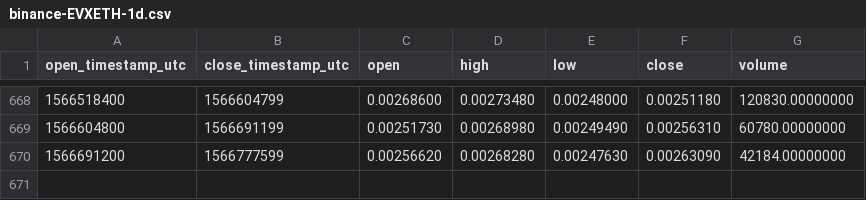
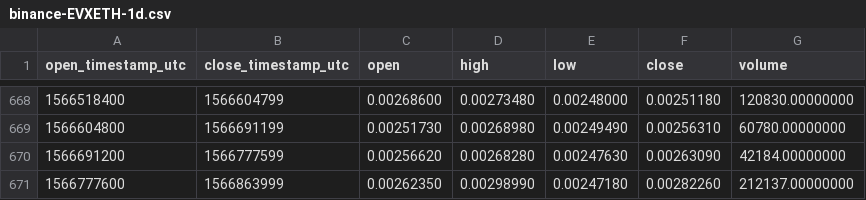
Before and after one commit to cryptobigbro/binance-EVXETH, a CSV file: binance-EVXETH-1d.csv, drawn as a sheet; only a part is shown, gaps mark what is left out.

Commit message:
Update OHLCV data.

```diff
--- a/binance-EVXETH-1d.csv
+++ b/binance-EVXETH-1d.csv
@@ -670 +670,2 @@ open_timestamp_utc,close_timestamp_utc,open,high,low,close,volume
 1566691200,1566777599,0.00256620,0.00268280,0.00247630,0.00263090,42184.00000000
+1566777600,1566863999,0.00262350,0.00298990,0.00247180,0.00282260,212137.00000000
```
Also changed, not shown: 1 other file.
